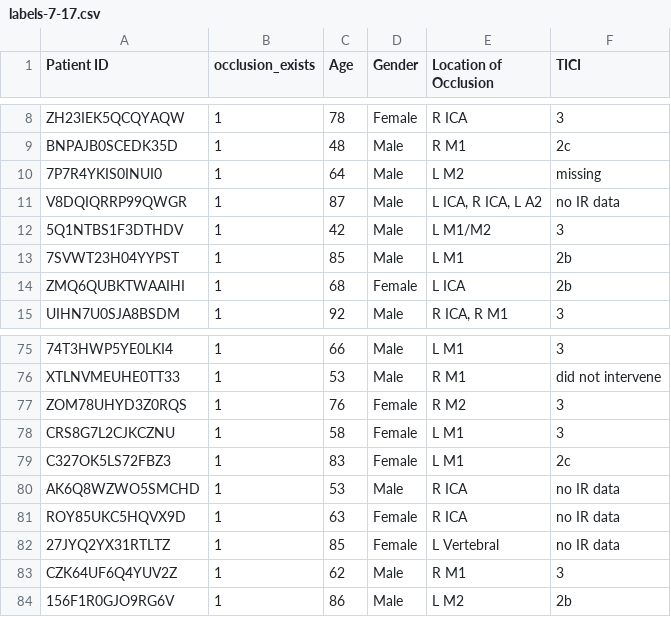
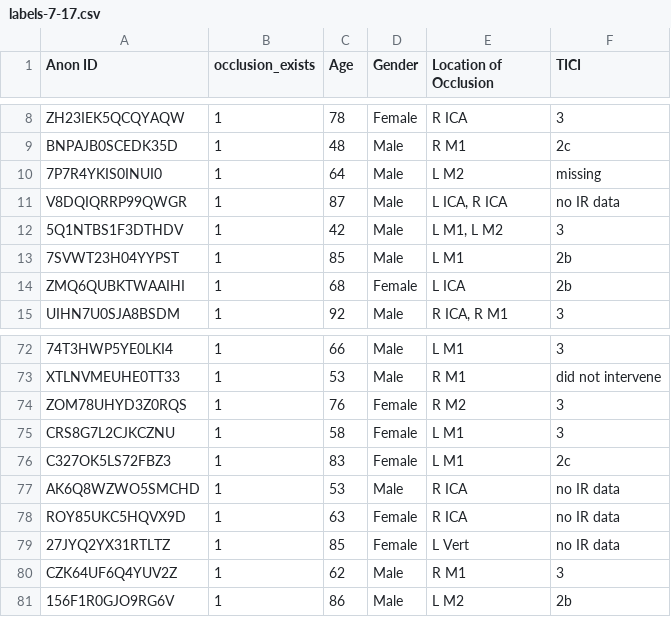
Before and after one commit to brown-mida/elvo, a CSV file: labels-7-17.csv, drawn as a sheet; only a part is shown, gaps mark what is left out; the diff covers the shown part only.

Commit message:
change name of id column to anon

```diff
--- a/labels-7-17.csv
+++ b/labels-7-17.csv
@@ -1 +1 @@
-Patient ID,occlusion_exists,Age,Gender,Location of Occlusion,TICI
+Anon ID,occlusion_exists,Age,Gender,Location of Occlusion,TICI
@@ -10,4 +10,4 @@ BNPAJB0SCEDK35D,1,48,Male,R M1,2c
 7P7R4YKIS0INUI0,1,64,Male,L M2,missing
-V8DQIQRRP99QWGR,1,87,Male,"L ICA, R ICA, L A2",no IR data
-5Q1NTBS1F3DTHDV,1,42,Male,L M1/M2,3
+V8DQIQRRP99QWGR,1,87,Male,"L ICA, R ICA",no IR data
+5Q1NTBS1F3DTHDV,1,42,Male,"L M1, L M2",3
 7SVWT23H04YYPST,1,85,Male,L M1,2b
@@ -81,3 +78,3 @@ AK6Q8WZWO5SMCHD,1,53,Male,R ICA,no IR data
 ROY85UKC5HQVX9D,1,63,Female,R ICA,no IR data
-27JYQ2YX31RTLTZ,1,85,Female,L Vertebral,no IR data
+27JYQ2YX31RTLTZ,1,85,Female,L Vert,no IR data
 CZK64UF6Q4YUV2Z,1,62,Male,R M1,3
```
Also changed, not shown: 3 removed rows and 6 edited cells elsewhere in this file.
